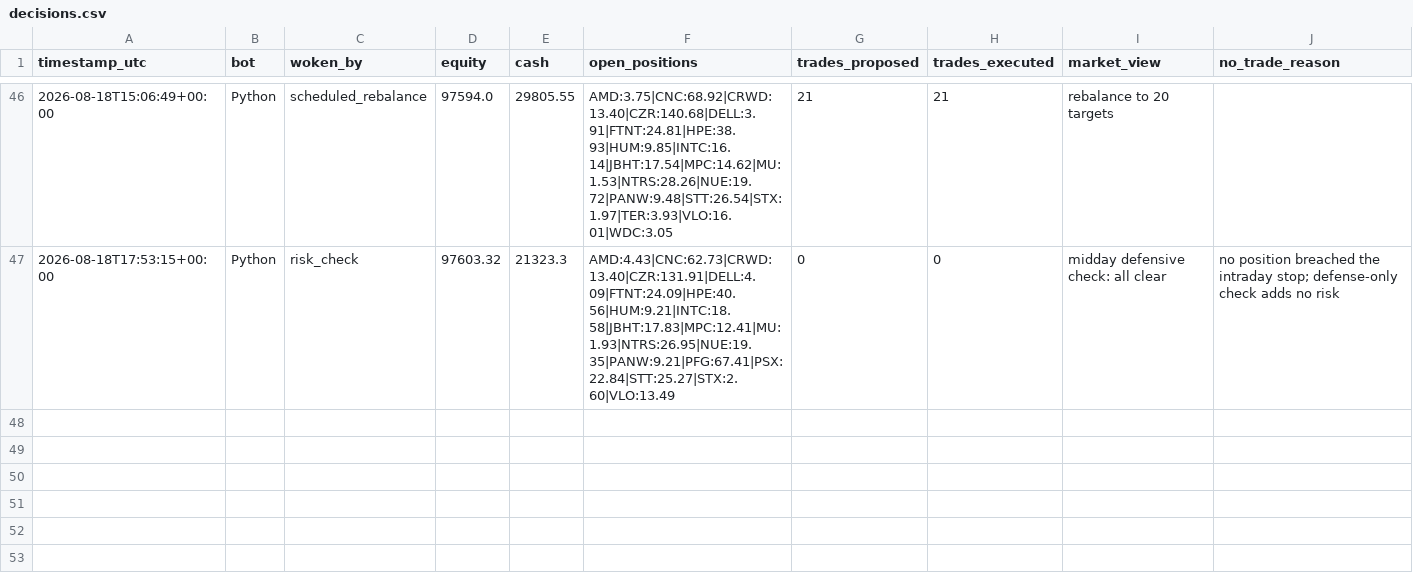
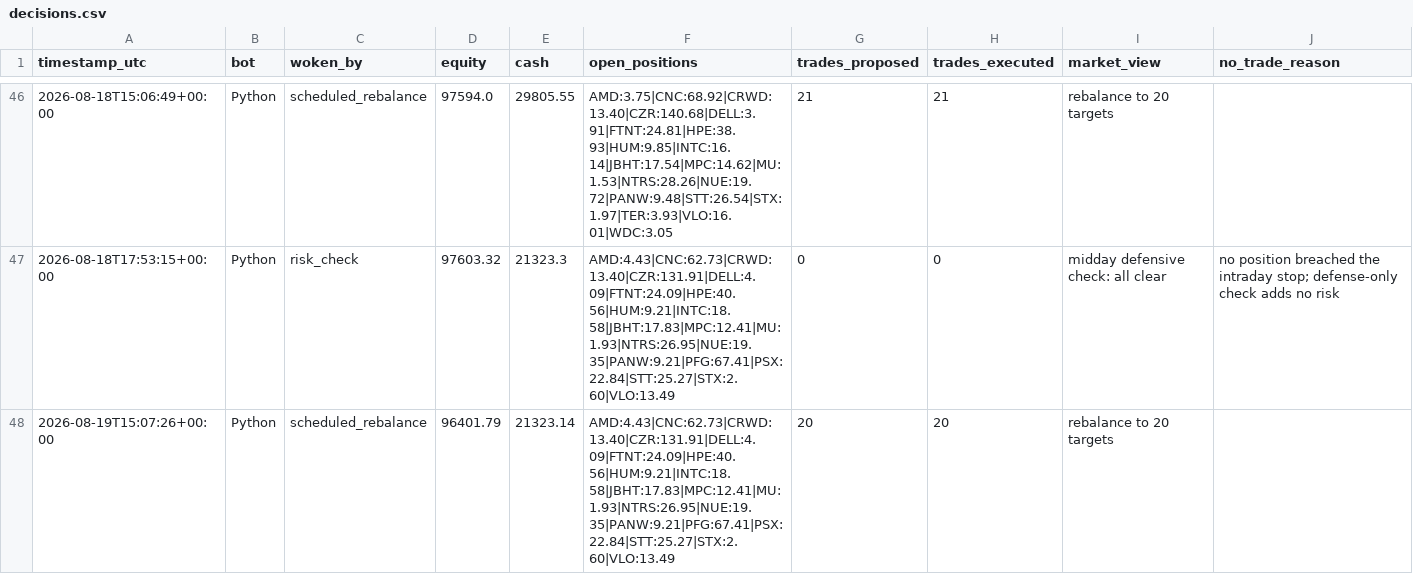
Before and after one commit to HunterGilroy/quant-research-platform, a CSV file: quant-platform/output/decisions.csv, drawn as a sheet; only a part is shown, gaps mark what is left out.

```diff
--- a/quant-platform/output/decisions.csv
+++ b/quant-platform/output/decisions.csv
@@ -47 +47,2 @@ timestamp_utc,bot,woken_by,equity,cash,open_positions,trades_proposed,trades_exe
 2026-08-18T17:53:15+00:00,Python,risk_check,97603.32,21323.3,AMD:4.43|CNC:62.73|CRWD:13.40|CZR:131.91|DELL:4.09|FTNT:24.09|HPE:40.56|HUM:9.21|INTC:18.58|JBHT:17.83|MPC:12.41|MU:1.93|NTRS:26.95|NUE:19.35|PANW:9.21|PFG:67.41|PSX:22.84|STT:25.27|STX:2.60|VLO:13.49,0,0,midday defensive check: all clear,no position breached the intraday stop; defense-only check adds no risk
+2026-08-19T15:07:26+00:00,Python,scheduled_rebalance,96401.79,21323.14,AMD:4.43|CNC:62.73|CRWD:13.40|CZR:131.91|DELL:4.09|FTNT:24.09|HPE:40.56|HUM:9.21|INTC:18.58|JBHT:17.83|MPC:12.41|MU:1.93|NTRS:26.95|NUE:19.35|PANW:9.21|PFG:67.41|PSX:22.84|STT:25.27|STX:2.60|VLO:13.49,20,20,rebalance to 20 targets,
```
Also changed, not shown: quant-platform/output/prices_latest.csv, quant-platform/output/targets.csv, 3 other files.
